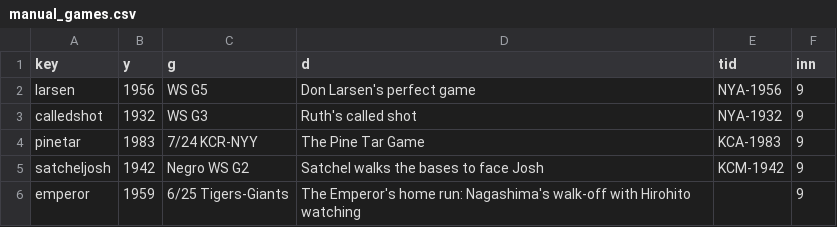
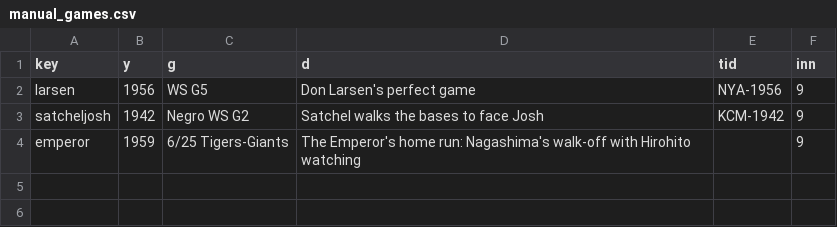
Before and after one commit to dc421/baseball-atlas, a CSV file: data/overrides/manual_games.csv, drawn as a sheet; the diff names each change by its address in the sheet, - before the commit and + after, or states it on an @@ line.

```diff
--- a/data/overrides/manual_games.csv
+++ b/data/overrides/manual_games.csv
-row 3: calledshot | 1932 | WS G3 | Ruth's called shot | NYA-1932 | 9
-row 4: pinetar | 1983 | 7/24 KCR-NYY | The Pine Tar Game | KCA-1983 | 9
```
Also changed, not shown: data/overrides/games.csv, 8 other files.
